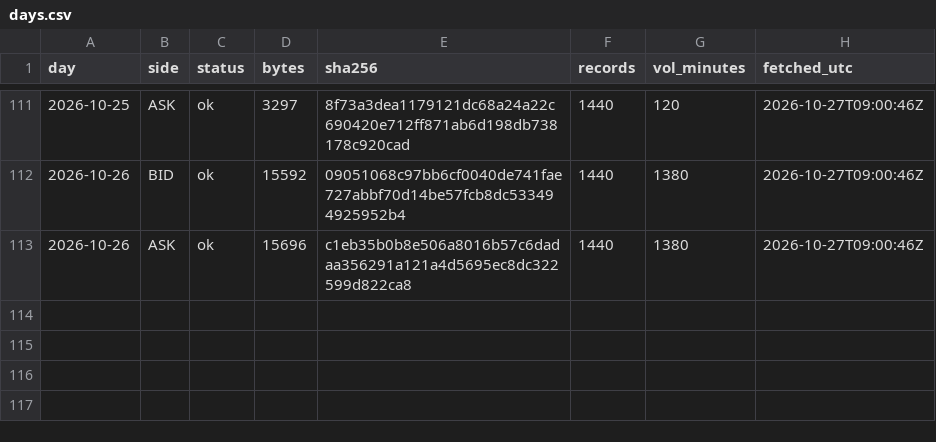
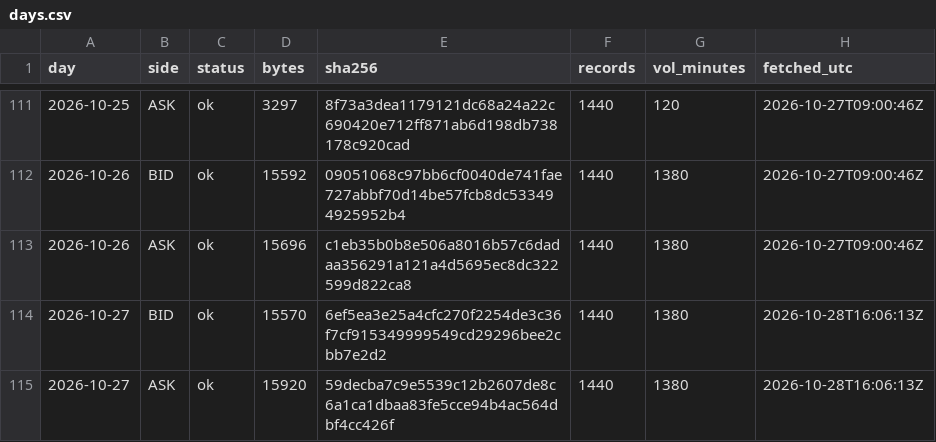
Before and after one commit to Mohamedalhaaj/gold-forward-watch, a CSV file: data/system/days.csv, drawn as a sheet; only a part is shown, gaps mark what is left out.

```diff
--- a/data/system/days.csv
+++ b/data/system/days.csv
@@ -113 +113,3 @@ day,side,status,bytes,sha256,records,vol_minutes,fetched_utc
 2026-10-26,ASK,ok,15696,c1eb35b0b8e506a8016b57c6dadaa356291a121a4d5695ec8dc322599d822ca8,1440,1380,2026-10-27T09:00:46Z
+2026-10-27,BID,ok,15570,6ef5ea3e25a4cfc270f2254de3c36f7cf915349999549cd29296bee2cbb7e2d2,1440,1380,2026-10-28T16:06:13Z
+2026-10-27,ASK,ok,15920,59decba7c9e5539c12b2607de8c6a1ca1dbaa83fe5cce94b4ac564dbf4cc426f,1440,1380,2026-10-28T16:06:13Z
```
Also changed, not shown: data/system/forecasts.csv, data/system/rechecks.csv, 5 other files.
